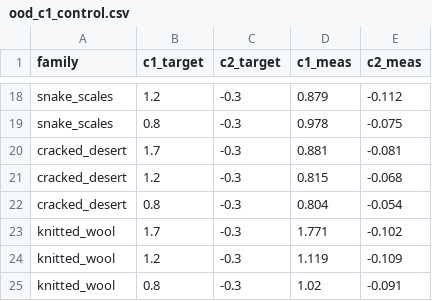
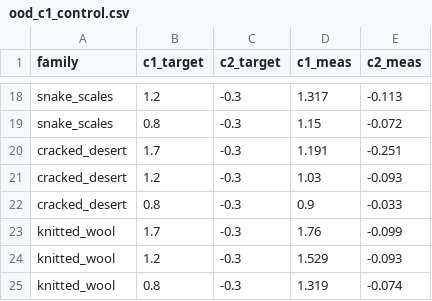
Before and after one commit to AntoineBellemare/fractal_visuals, a CSV file: benchmarks/results/ood_c1_control.csv, drawn as a sheet; only a part is shown, gaps mark what is left out; the diff covers the shown part only; the diff names each change by its address in the sheet, - before the commit and + after, or states it on an @@ line.

```diff
--- a/benchmarks/results/ood_c1_control.csv
+++ b/benchmarks/results/ood_c1_control.csv
-D18 (c1_meas): 0.879
+D18 (c1_meas): 1.317
-E18 (c2_meas): -0.112
+E18 (c2_meas): -0.113
-D19 (c1_meas): 0.978
+D19 (c1_meas): 1.15
-E19 (c2_meas): -0.075
+E19 (c2_meas): -0.072
-D20 (c1_meas): 0.881
+D20 (c1_meas): 1.191
-E20 (c2_meas): -0.081
+E20 (c2_meas): -0.251
-D21 (c1_meas): 0.815
+D21 (c1_meas): 1.03
-E21 (c2_meas): -0.068
+E21 (c2_meas): -0.093
-D22 (c1_meas): 0.804
+D22 (c1_meas): 0.9
-E22 (c2_meas): -0.054
+E22 (c2_meas): -0.033
-D23 (c1_meas): 1.771
+D23 (c1_meas): 1.76
-E23 (c2_meas): -0.102
+E23 (c2_meas): -0.099
-D24 (c1_meas): 1.119
+D24 (c1_meas): 1.529
-E24 (c2_meas): -0.109
+E24 (c2_meas): -0.093
-D25 (c1_meas): 1.02
+D25 (c1_meas): 1.319
-E25 (c2_meas): -0.091
+E25 (c2_meas): -0.074
```
Also changed, not shown: 32 edited cells elsewhere in this file, benchmarks/results/wider_c1_control.csv, 3 other files.
